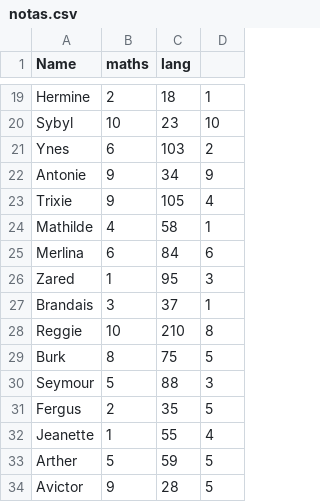
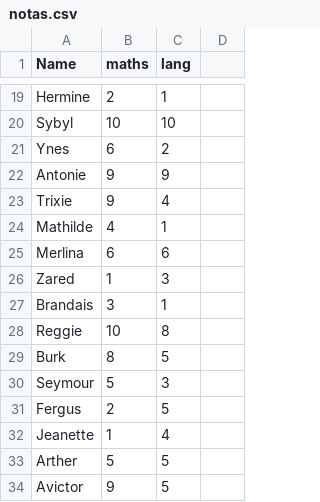
Before and after one commit to ricardoahumada/pythonfundamentals, a CSV file: data/notas.csv, drawn as a sheet; only a part is shown, gaps mark what is left out; the diff covers the shown part only; the diff names each change by its address in the sheet, - before the commit and + after, or states it on an @@ line.

```diff
--- a/data/notas.csv
+++ b/data/notas.csv
-C19 (lang): 18
+C19 (lang): 1
-D19: 1
+D19: (empty)
-C20 (lang): 23
+C20 (lang): 10
-D20: 10
+D20: (empty)
-C21 (lang): 103
+C21 (lang): 2
-D21: 2
+D21: (empty)
-C22 (lang): 34
+C22 (lang): 9
-D22: 9
+D22: (empty)
-C23 (lang): 105
+C23 (lang): 4
-D23: 4
+D23: (empty)
-C24 (lang): 58
+C24 (lang): 1
-D24: 1
+D24: (empty)
-C25 (lang): 84
+C25 (lang): 6
-D25: 6
+D25: (empty)
-C26 (lang): 95
+C26 (lang): 3
-D26: 3
+D26: (empty)
-C27 (lang): 37
+C27 (lang): 1
-D27: 1
+D27: (empty)
-C28 (lang): 210
+C28 (lang): 8
-D28: 8
+D28: (empty)
-C29 (lang): 75
+C29 (lang): 5
-D29: 5
+D29: (empty)
-C30 (lang): 88
+C30 (lang): 3
-D30: 3
+D30: (empty)
-C31 (lang): 35
+C31 (lang): 5
-D31: 5
+D31: (empty)
-C32 (lang): 55
+C32 (lang): 4
-D32: 4
+D32: (empty)
-C33 (lang): 59
+C33 (lang): 5
-D33:D34: 5
+D33:D34: (empty)
-C34 (lang): 28
+C34 (lang): 5
```
Also changed, not shown: 168 edited cells elsewhere in this file, 5 other files.
